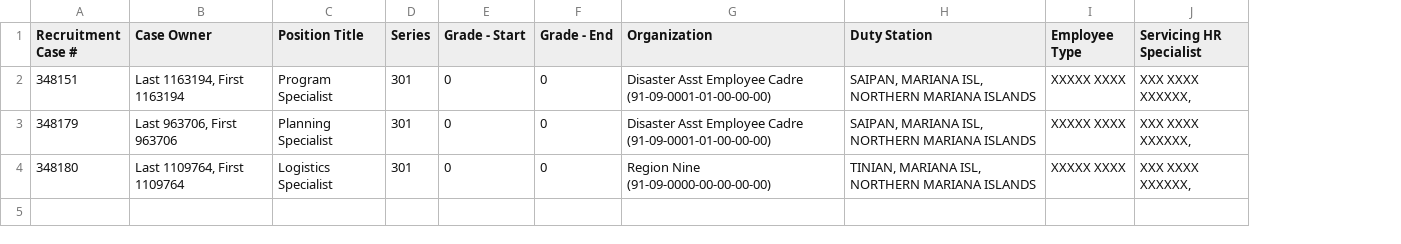
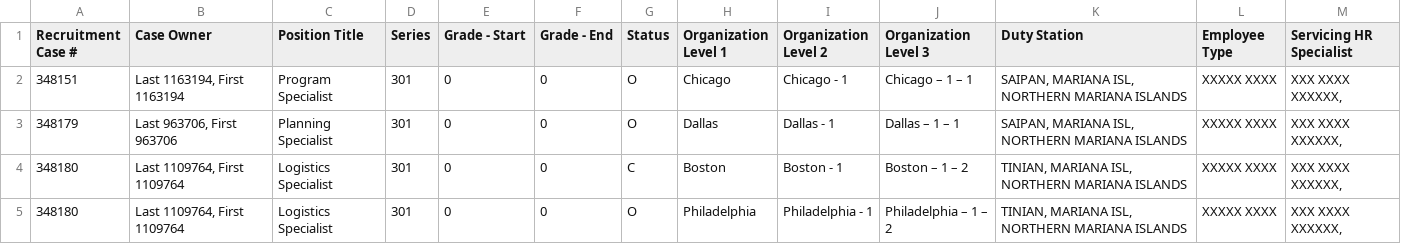
Before and after one commit to seechinsu/econsys-pocs, a CSV file: server/data/hiringOrg.csv, drawn as a sheet; only a part is shown; removed rows and columns are numbered as before the commit, all else as after; rows hold the shown columns only; the diff names each change by its address in the sheet, - before the commit and + after, or states it on an @@ line.

```diff
--- a/server/data/hiringOrg.csv
+++ b/server/data/hiringOrg.csv
-column G (Organization), rows 2-4: Disaster Asst Employee Cadre (91-09-0001-01-00-00-00) | Disaster Asst Employee Cadre (91-09-0001-01-00-00-00) | Region Nine (91-09-0000-00-00-00-00)
+column G (Status), rows 2-4: O | O | C
+column H (Organization Level 1), rows 2-4: Chicago | Dallas | Boston
+column I (Organization Level 2), rows 2-4: Chicago - 1 | Dallas - 1 | Boston - 1
+column J (Organization Level 3), rows 2-4: Chicago – 1 – 1 | Dallas – 1 – 1 | Boston – 1 – 2
+row 5: 348180 | Last 1109764, First 1109764 | Logistics Specialist | 301 | 0 | 0 | O | Philadelphia | Philadelphia - 1 | Philadelphia – 1 – 2 | TINIAN, MARIANA ISL, NORTHERN MARIANA ISLANDS | XXXXX XXXX | XXX XXXX XXXXXX,
```
Also changed, not shown: 8 other files.
